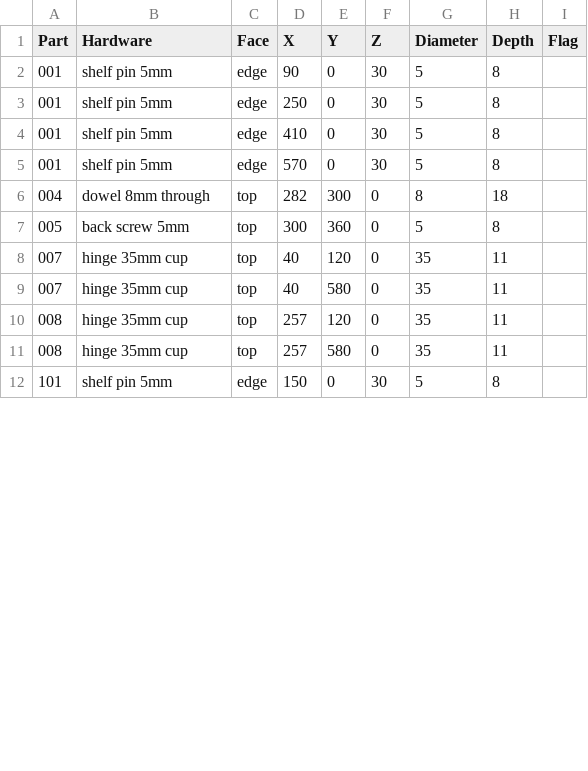
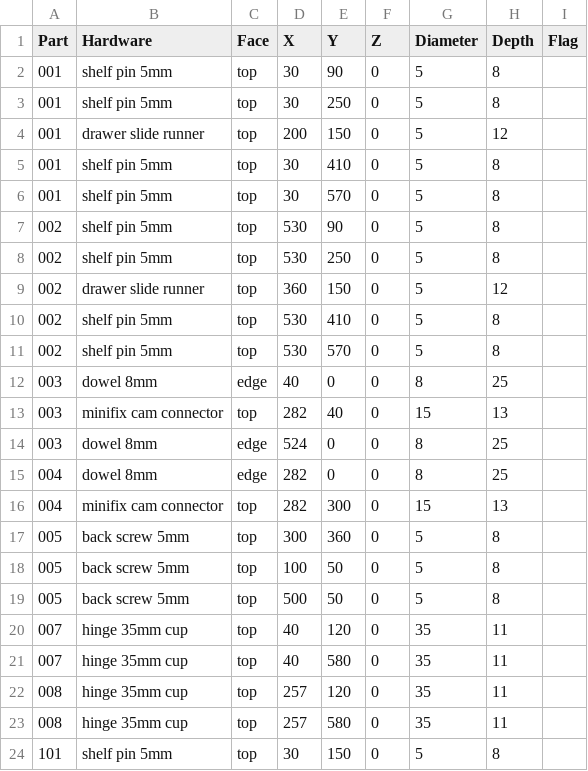
Before and after one commit to claudearedjian-cloud/system2, a CSV file: sample-data/kitchen-demo/hardware.csv, drawn as a sheet; only a part is shown; the diff covers the shown part only.

```diff
--- a/sample-data/kitchen-demo/hardware.csv
+++ b/sample-data/kitchen-demo/hardware.csv
@@ -1,8 +1,20 @@
 Part,Hardware,Face,X,Y,Z,Diameter,Depth,Flag
-001,shelf pin 5mm,edge,90,0,30,5,8,
-001,shelf pin 5mm,edge,250,0,30,5,8,
-001,shelf pin 5mm,edge,410,0,30,5,8,
-001,shelf pin 5mm,edge,570,0,30,5,8,
-004,dowel 8mm through,top,282,300,0,8,18,
+001,shelf pin 5mm,top,30,90,0,5,8,
+001,shelf pin 5mm,top,30,250,0,5,8,
+001,drawer slide runner,top,200,150,0,5,12,
+001,shelf pin 5mm,top,30,410,0,5,8,
+001,shelf pin 5mm,top,30,570,0,5,8,
+002,shelf pin 5mm,top,530,90,0,5,8,
+002,shelf pin 5mm,top,530,250,0,5,8,
+002,drawer slide runner,top,360,150,0,5,12,
+002,shelf pin 5mm,top,530,410,0,5,8,
+002,shelf pin 5mm,top,530,570,0,5,8,
+003,dowel 8mm,edge,40,0,0,8,25,
+003,minifix cam connector,top,282,40,0,15,13,
+003,dowel 8mm,edge,524,0,0,8,25,
+004,dowel 8mm,edge,282,0,0,8,25,
+004,minifix cam connector,top,282,300,0,15,13,
 005,back screw 5mm,top,300,360,0,5,8,
+005,back screw 5mm,top,100,50,0,5,8,
+005,back screw 5mm,top,500,50,0,5,8,
 007,hinge 35mm cup,top,40,120,0,35,11,
@@ -11,2 +23,2 @@ Part,Hardware,Face,X,Y,Z,Diameter,Depth,Flag
 008,hinge 35mm cup,top,257,580,0,35,11,
-101,shelf pin 5mm,edge,150,0,30,5,8,
+101,shelf pin 5mm,top,30,150,0,5,8,
```
Also changed, not shown: 7 added rows and 8 edited cells elsewhere in this file, 24 other files.
